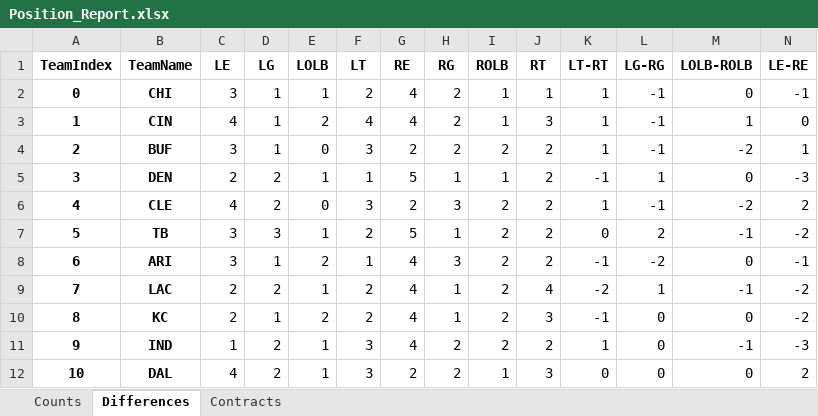
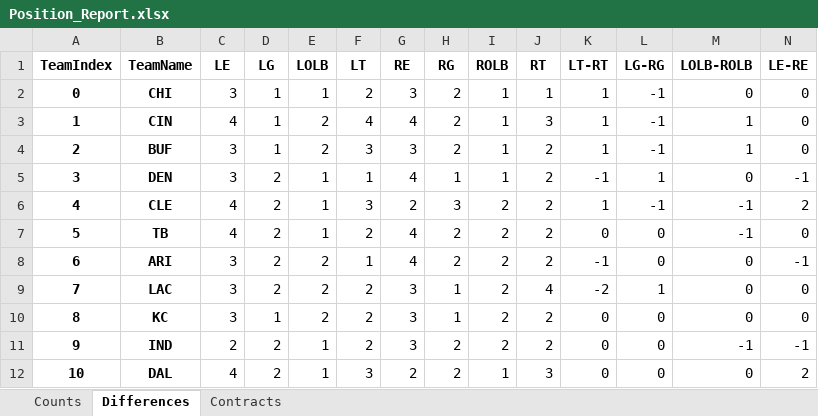
Before and after one commit to ethpec/MaddenTools, an Excel workbook: Files/Madden24/IE/Season1/Position_Report.xlsx, sheet Differences, drawn as a sheet; only a part is shown; values as stored, in another font and other column widths than the file's, no borders; the diff covers the shown part only; the diff names each change by its address in the sheet, - before the commit and + after, or states it on an @@ line.

```diff
--- a/Files/Madden24/IE/Season1/Position_Report.xlsx (sheet Differences)
+++ b/Files/Madden24/IE/Season1/Position_Report.xlsx (sheet Differences)
-G2 (RE): 4
+G2 (RE): 3
-N2 (LE-RE): -1
+N2 (LE-RE): 0
-E4 (LOLB): 0
+E4 (LOLB): 2
-G4 (RE): 2
+G4 (RE): 3
-I4 (ROLB): 2
+I4 (ROLB): 1
-M4 (LOLB-ROLB): -2
+M4 (LOLB-ROLB): 1
-N4 (LE-RE): 1
+N4 (LE-RE): 0
-C5 (LE): 2
+C5 (LE): 3
-G5 (RE): 5
+G5 (RE): 4
-N5 (LE-RE): -3
+N5 (LE-RE): -1
-E6 (LOLB): 0
+E6 (LOLB): 1
-M6 (LOLB-ROLB): -2
+M6 (LOLB-ROLB): -1
-C7 (LE): 3
+C7 (LE): 4
-D7 (LG): 3
+D7 (LG): 2
-G7 (RE): 5
+G7 (RE): 4
-H7 (RG): 1
+H7 (RG): 2
-L7 (LG-RG): 2
+L7 (LG-RG): 0
-N7 (LE-RE): -2
+N7 (LE-RE): 0
-D8 (LG): 1
+D8 (LG): 2
-H8 (RG): 3
+H8 (RG): 2
-L8 (LG-RG): -2
+L8 (LG-RG): 0
-C9:C10 (LE): 2
+C9:C10 (LE): 3
-E9 (LOLB): 1
+E9 (LOLB): 2
-G9:G11 (RE): 4
+G9:G11 (RE): 3
-M9 (LOLB-ROLB): -1
+M9 (LOLB-ROLB): 0
-N9:N10 (LE-RE): -2
+N9:N10 (LE-RE): 0
-J10 (RT): 3
+J10 (RT): 2
-K10 (LT-RT): -1
+K10 (LT-RT): 0
-C11 (LE): 1
+C11 (LE): 2
-F11 (LT): 3
+F11 (LT): 2
-K11 (LT-RT): 1
+K11 (LT-RT): 0
-N11 (LE-RE): -3
+N11 (LE-RE): -1
```
Also changed, not shown: 102 edited cells elsewhere in this sheet, sheet Contracts, sheet Counts, Files/Madden24/IE/Season1/ExpectedSalary.xlsx.
